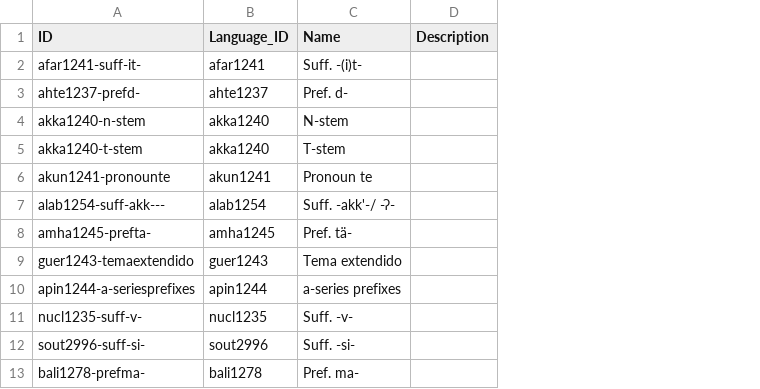
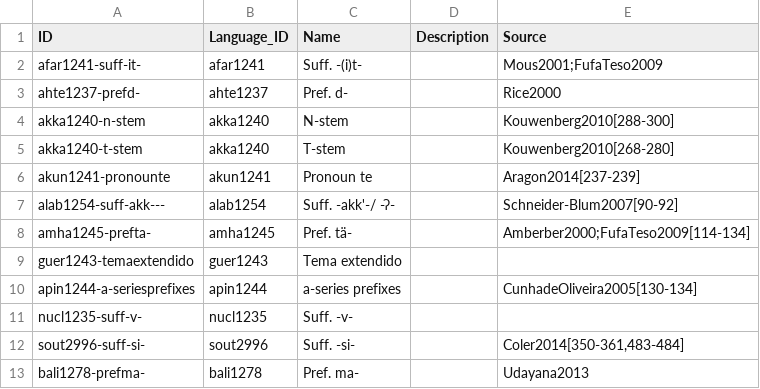
Before and after one commit to cldf-datasets/inglesemiddlevoice, a CSV file: cldf/constructions.csv, drawn as a sheet; only a part is shown; the diff names each change by its address in the sheet, - before the commit and + after, or states it on an @@ line.

```diff
--- a/cldf/constructions.csv
+++ b/cldf/constructions.csv
+column E (Source), rows 2-13: Mous2001;FufaTeso2009 | Rice2000 | Kouwenberg2010[288-300] | Kouwenberg2010[268-280] | Aragon2014[237-239] | Schneider-Blum2007[90-92] | Amberber2000;FufaTeso2009[114-134] |  | CunhadeOliveira2005[130-134] |  | Coler2014[350-361,483-484] | Udayana2013
```
Also changed, not shown: cldf/codes.csv, 6 other files.
